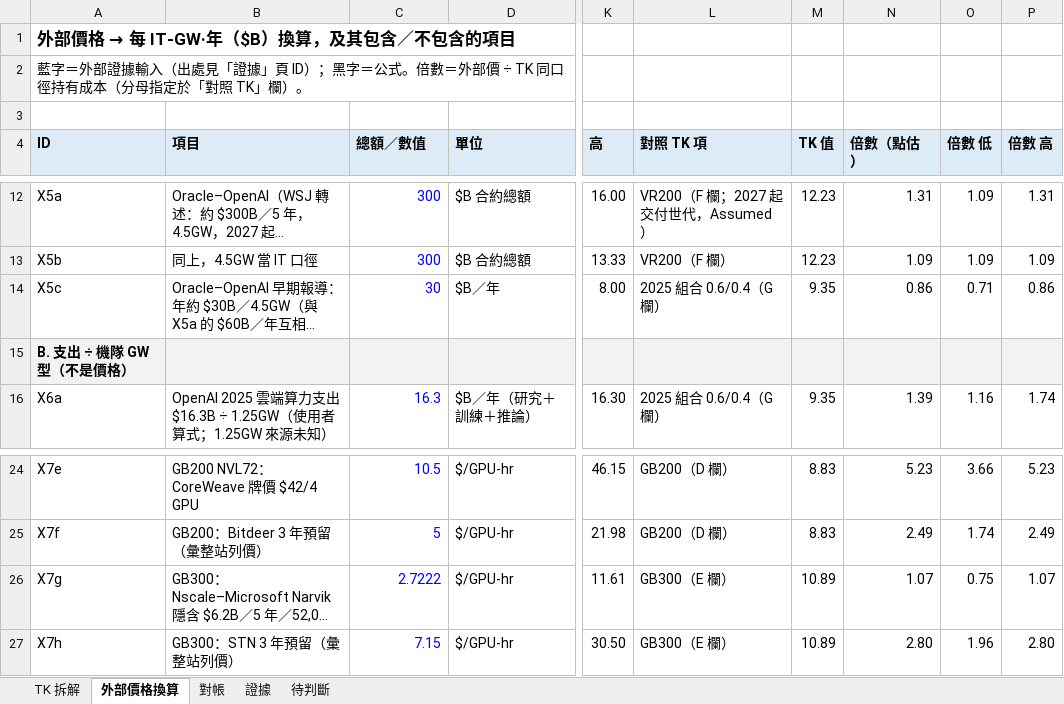
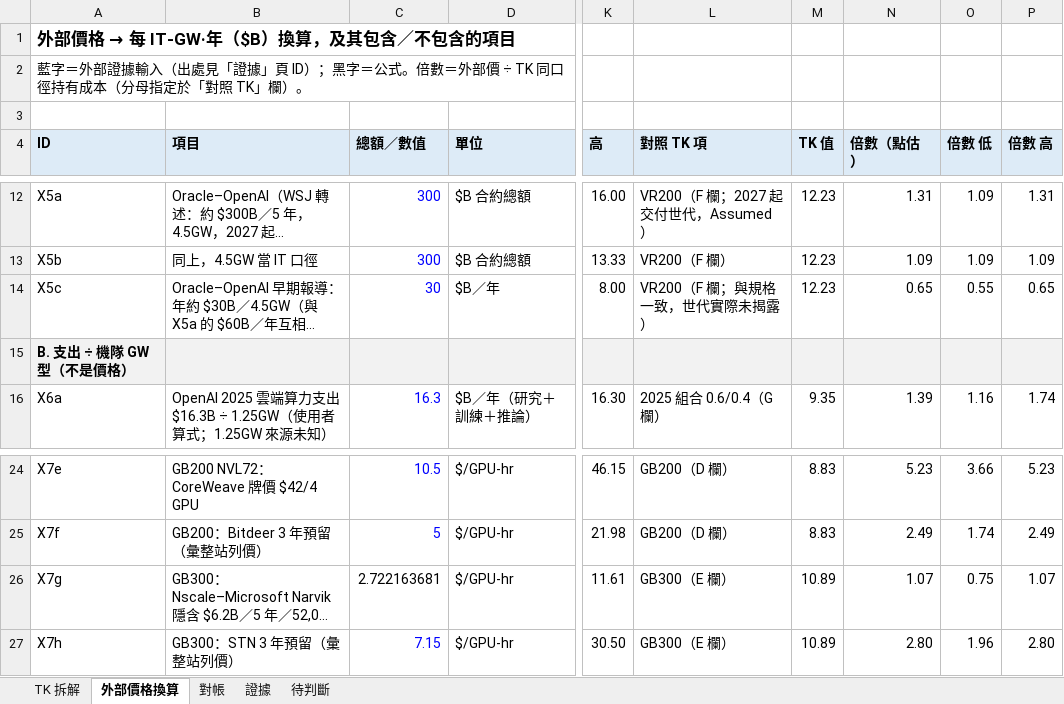
Before and after one commit to YinchenChang/Tokenomics, an Excel workbook: docs/evidence/20261023_持有成本口徑差_A段/20261023_持有成本口徑差_A段.xlsx, sheet 外部價格換算, drawn as a sheet; only a part is shown, gaps mark what is left out; long unchanged cells end in …; values as stored, in another font and other column widths than the file's, no borders; the diff names each change by its address in the sheet, - before the commit and + after, or states it on an @@ line.

```diff
--- a/docs/evidence/20261023_持有成本口徑差_A段/20261023_持有成本口徑差_A段.xlsx (sheet 外部價格換算)
+++ b/docs/evidence/20261023_持有成本口徑差_A段/20261023_持有成本口徑差_A段.xlsx (sheet 外部價格換算)
-L14 (對照 TK 項): 2025 組合 0.6/0.4（G 欄）
+L14 (對照 TK 項): VR200（F 欄；與規格一致，世代實際未揭露）
-M14 (TK 值): 9.35
+M14 (TK 值): 12.23
-N14 (倍數（點估）): 0.86
+N14 (倍數（點估）): 0.65
-O14 (倍數 低): 0.71
+O14 (倍數 低): 0.55
-P14 (倍數 高): 0.86
+P14 (倍數 高): 0.65
-C26 (總額／數值): 2.7222
+C26 (總額／數值): 2.722163681
-C26 text colour: #0000FF
+C26 text colour: black
```
Also changed, not shown: sheet 對帳, sheet TK 拆解, sheet 待判斷, 4 other files.
